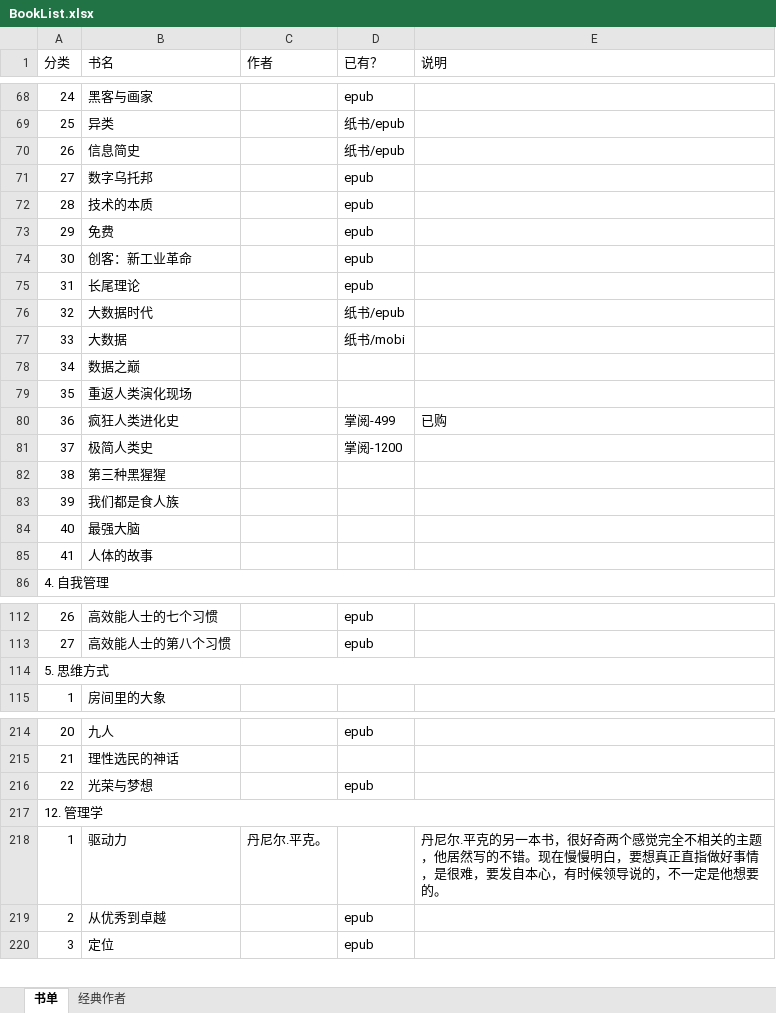
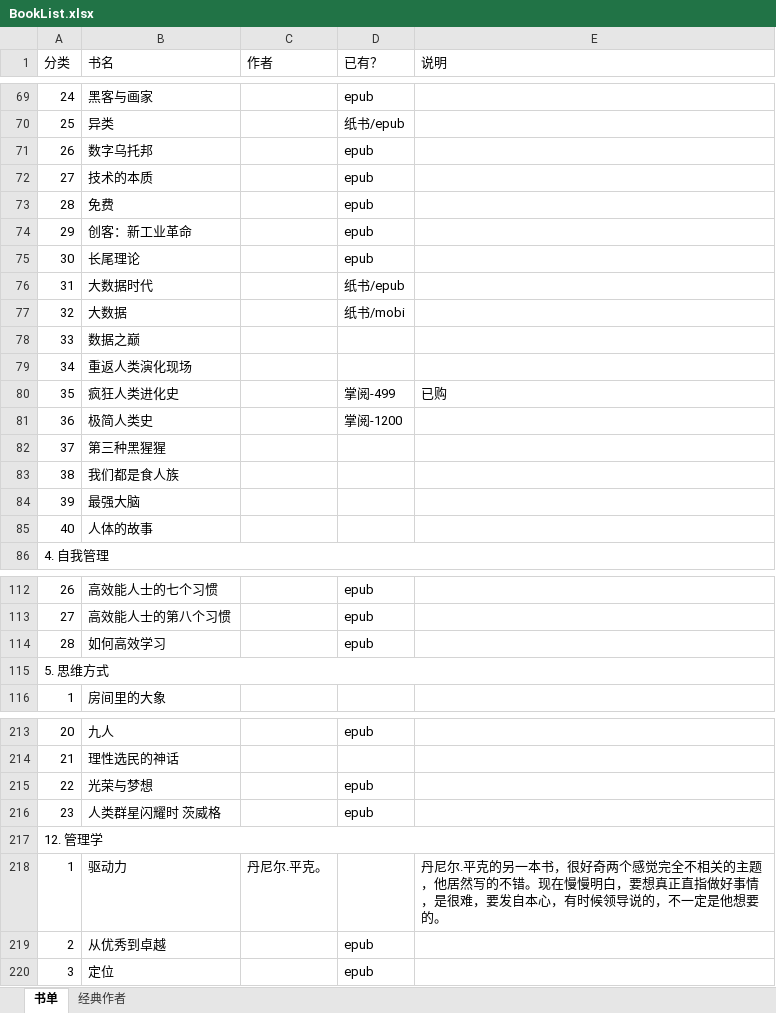
Before and after one commit to jacksoncode/jacksoncode.github.io, an Excel workbook: doc/BookList.xlsx, sheet 书单, drawn as a sheet; only a part is shown, gaps mark what is left out; values as stored, in another font and other column widths than the file's, no cell formats; removed rows and columns are numbered as before the commit, all else as after; the diff covers the shown part only; the diff names each change by its address in the sheet, - before the commit and + after, or states it on an @@ line.

```diff
--- a/doc/BookList.xlsx (sheet 书单)
+++ b/doc/BookList.xlsx (sheet 书单)
-row 70: 26 | 信息简史 |  | 纸书/epub
-A71 (分类): 27
+A71 (分类): 26
-A72 (分类): 28
+A72 (分类): 27
-A73 (分类): 29
+A73 (分类): 28
-A74 (分类): 30
+A74 (分类): 29
-A75 (分类): 31
+A75 (分类): 30
-A76 (分类): 32
+A76 (分类): 31
-A77 (分类): 33
+A77 (分类): 32
-A78 (分类): 34
+A78 (分类): 33
-A79 (分类): 35
+A79 (分类): 34
-A80 (分类): 36
+A80 (分类): 35
-A81 (分类): 37
+A81 (分类): 36
-A82 (分类): 38
+A82 (分类): 37
-A83 (分类): 39
+A83 (分类): 38
-A84 (分类): 40
+A84 (分类): 39
-A85 (分类): 41
+A85 (分类): 40
+row 114: 28 | 如何高效学习 |  | epub
+row 216: 23 | 人类群星闪耀时 茨威格 |  | epub
```
Also changed, not shown: 6 added rows, 6 removed rows and 35 edited cells elsewhere in this sheet, cell formats, 1 other file.
